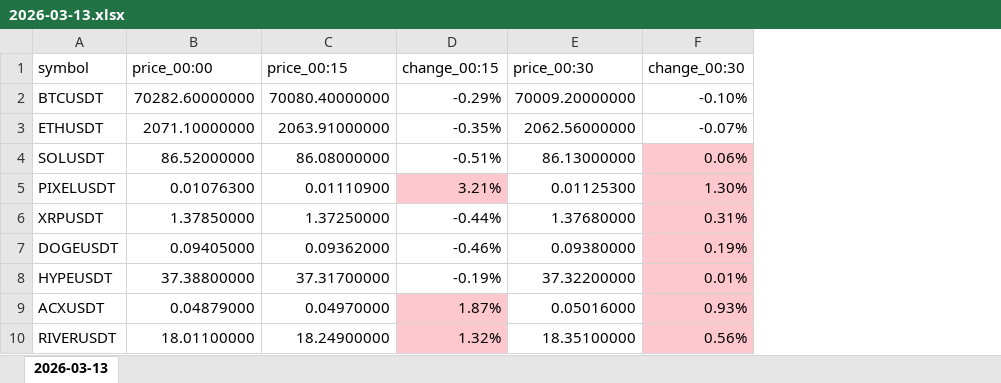
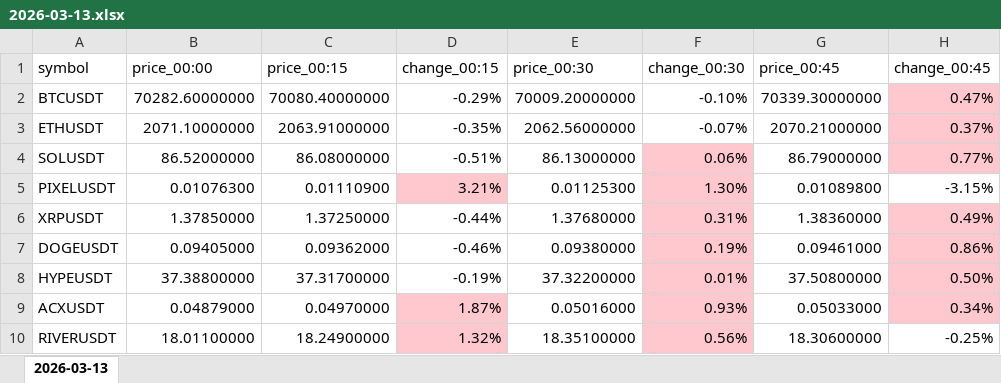
Before and after one commit to smallocean43658/binance-usdt-perpetual-data, an Excel workbook: records/weeks/2026-03-09_2026-03-15/2026-03-13.xlsx, sheet 2026-03-13, drawn as a sheet; only a part is shown; values as stored, in another font and other column widths than the file's, no borders; the diff names each change by its address in the sheet, - before the commit and + after, or states it on an @@ line.

Commit message:
chore:data update Binance USDT perpetual Excel files

```diff
--- a/records/weeks/2026-03-09_2026-03-15/2026-03-13.xlsx (sheet 2026-03-13)
+++ b/records/weeks/2026-03-09_2026-03-15/2026-03-13.xlsx (sheet 2026-03-13)
+column G (price_00:45), rows 2-10: 70339.30000000 | 2070.21000000 | 86.79000000 | 0.01089800 | 1.38360000 | 0.09461000 | 37.50800000 | 0.05033000 | 18.30600000
+column H (change_00:45), rows 2-10: 0.47% | 0.37% | 0.77% | -3.15% | 0.49% | 0.86% | 0.50% | 0.34% | -0.25%
```
Also changed, not shown: 1 other file.
